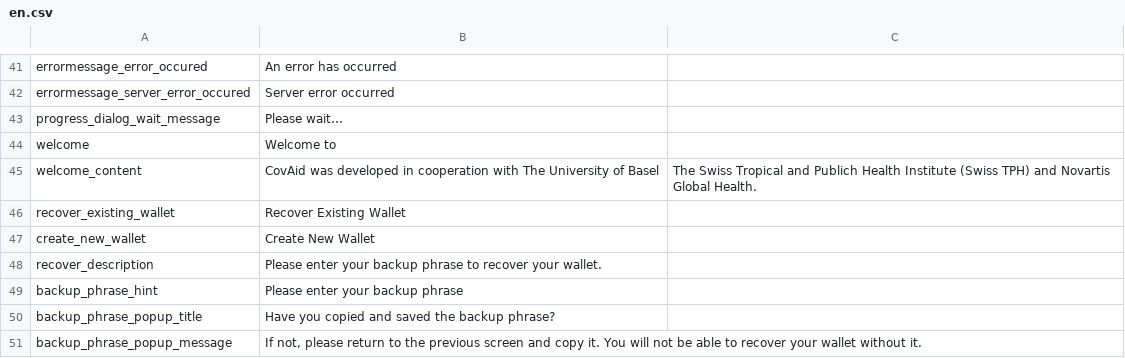
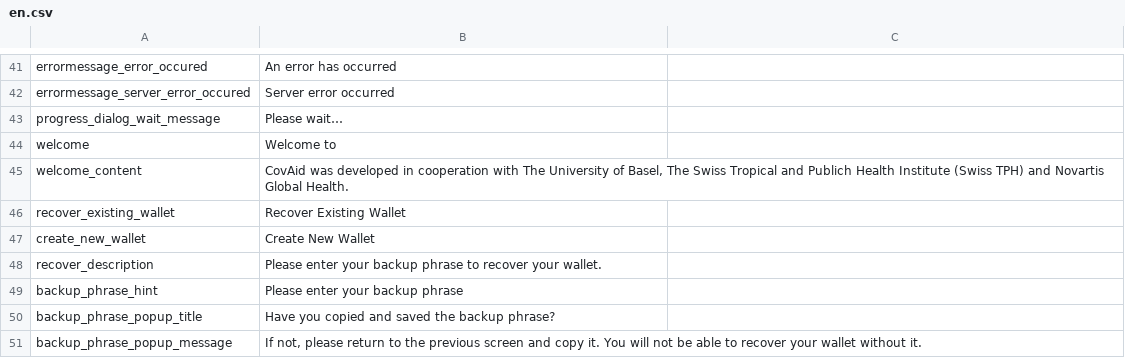
Before and after one commit to CentivaHealth/centiva-translations, a CSV file: en.csv, drawn as a sheet; only a part is shown, gaps mark what is left out.

Commit message:
quotes to protect comma

```diff
--- a/en.csv
+++ b/en.csv
@@ -44,3 +44,3 @@ progress_dialog_wait_message,"Please wait…"
 welcome,"Welcome to"
-welcome_content,CovAid was developed in cooperation with The University of Basel, The Swiss Tropical and Publich Health Institute (Swiss TPH) and Novartis Global Health.
+welcome_content,"CovAid was developed in cooperation with The University of Basel, The Swiss Tropical and Publich Health Institute (Swiss TPH) and Novartis Global Health."
 recover_existing_wallet,"Recover Existing Wallet"
```
